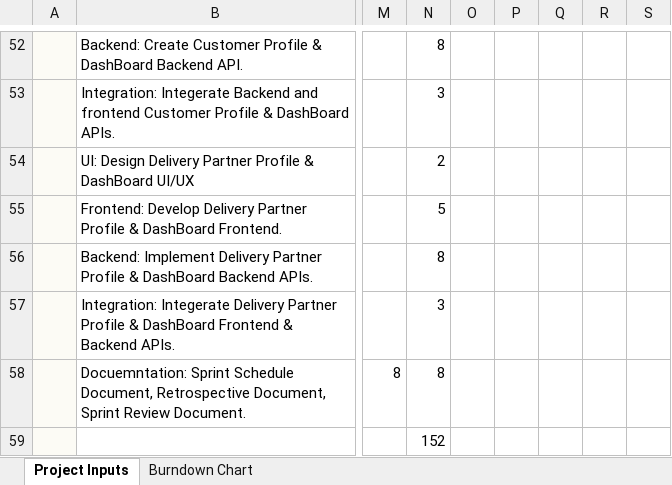
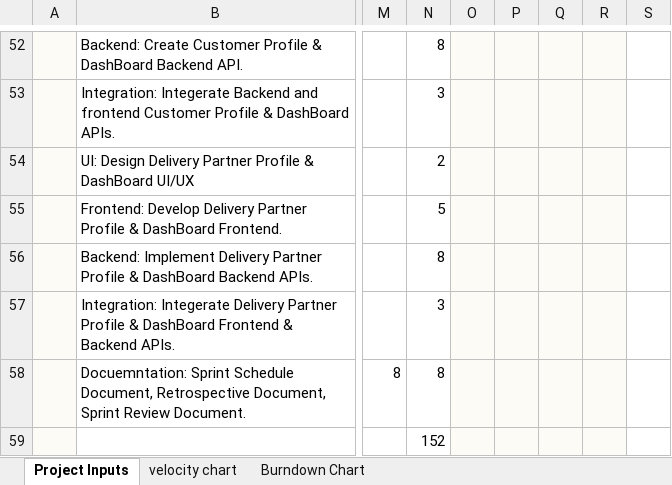
Before and after one commit to Hamzanaseer514/Cloud-Kitchen, an Excel workbook: Documents/Kickoff Agile Burndown Chart (SP).xlsx, sheet Project Inputs, drawn as a sheet; only a part is shown, gaps mark what is left out; values as stored, in another font and other column widths than the file's, no borders; charts and pictures not drawn; the diff covers the shown part only; the diff names each change by its address in the sheet, - before the commit and + after, or states it on an @@ line.

Commit message:
velocity chart added

```diff
--- a/Documents/Kickoff Agile Burndown Chart (SP).xlsx (sheet Project Inputs)
+++ b/Documents/Kickoff Agile Burndown Chart (SP).xlsx (sheet Project Inputs)
+sheet tab: velocity chart
-O52:R59 fill: none
+O52:R59 fill: #FCFBF5
```
Also changed, not shown: 44 edited cells, cell formats and merged cells elsewhere in this sheet, charts or pictures.
